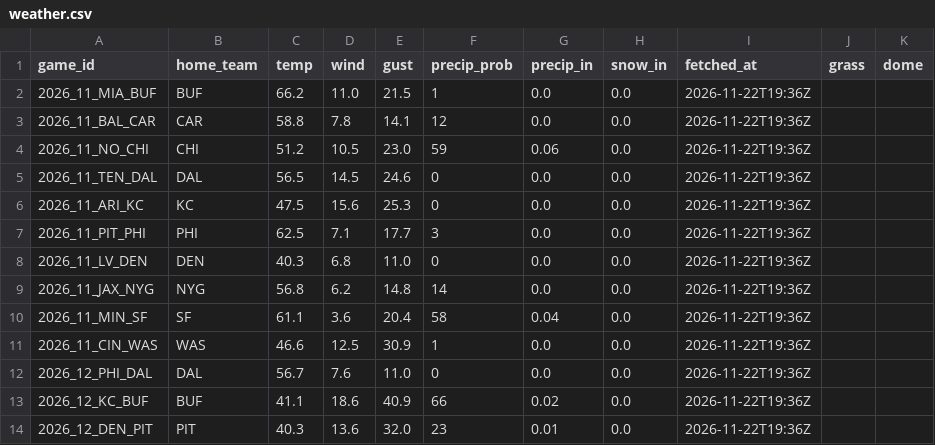
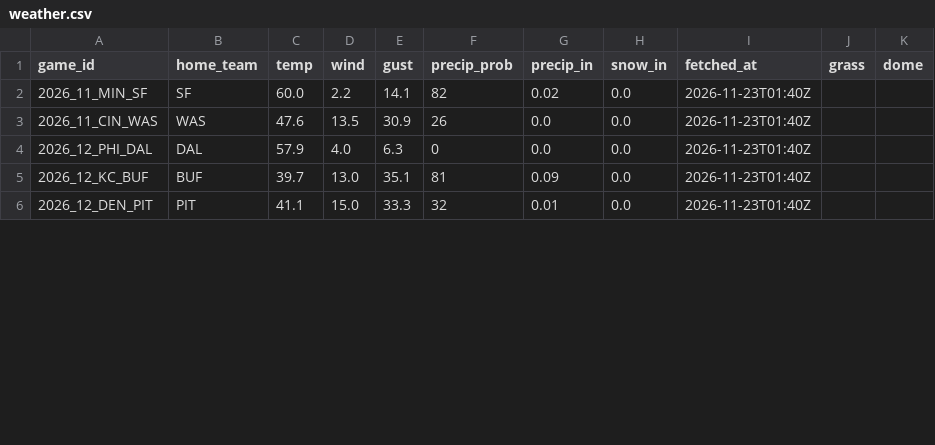
Before and after one commit to g5dsfss7yk-debug/chrisgantt-site, a CSV file: weather.csv, drawn as a sheet; only a part is shown; the diff covers the shown part only.

```diff
--- a/weather.csv
+++ b/weather.csv
@@ -1,14 +1,6 @@
 game_id,home_team,temp,wind,gust,precip_prob,precip_in,snow_in,fetched_at,grass,dome
-2026_11_MIA_BUF,BUF,66.2,11.0,21.5,1,0.0,0.0,2026-11-22T19:36Z,,
-2026_11_BAL_CAR,CAR,58.8,7.8,14.1,12,0.0,0.0,2026-11-22T19:36Z,,
-2026_11_NO_CHI,CHI,51.2,10.5,23.0,59,0.06,0.0,2026-11-22T19:36Z,,
-2026_11_TEN_DAL,DAL,56.5,14.5,24.6,0,0.0,0.0,2026-11-22T19:36Z,,
-2026_11_ARI_KC,KC,47.5,15.6,25.3,0,0.0,0.0,2026-11-22T19:36Z,,
-2026_11_PIT_PHI,PHI,62.5,7.1,17.7,3,0.0,0.0,2026-11-22T19:36Z,,
-2026_11_LV_DEN,DEN,40.3,6.8,11.0,0,0.0,0.0,2026-11-22T19:36Z,,
-2026_11_JAX_NYG,NYG,56.8,6.2,14.8,14,0.0,0.0,2026-11-22T19:36Z,,
-2026_11_MIN_SF,SF,61.1,3.6,20.4,58,0.04,0.0,2026-11-22T19:36Z,,
-2026_11_CIN_WAS,WAS,46.6,12.5,30.9,1,0.0,0.0,2026-11-22T19:36Z,,
-2026_12_PHI_DAL,DAL,56.7,7.6,11.0,0,0.0,0.0,2026-11-22T19:36Z,,
-2026_12_KC_BUF,BUF,41.1,18.6,40.9,66,0.02,0.0,2026-11-22T19:36Z,,
-2026_12_DEN_PIT,PIT,40.3,13.6,32.0,23,0.01,0.0,2026-11-22T19:36Z,,
+2026_11_MIN_SF,SF,60.0,2.2,14.1,82,0.02,0.0,2026-11-23T01:40Z,,
+2026_11_CIN_WAS,WAS,47.6,13.5,30.9,26,0.0,0.0,2026-11-23T01:40Z,,
+2026_12_PHI_DAL,DAL,57.9,4.0,6.3,0,0.0,0.0,2026-11-23T01:40Z,,
+2026_12_KC_BUF,BUF,39.7,13.0,35.1,81,0.09,0.0,2026-11-23T01:40Z,,
+2026_12_DEN_PIT,PIT,41.1,15.0,33.3,32,0.01,0.0,2026-11-23T01:40Z,,
```
Also changed, not shown: 51 edited cells elsewhere in this file.
